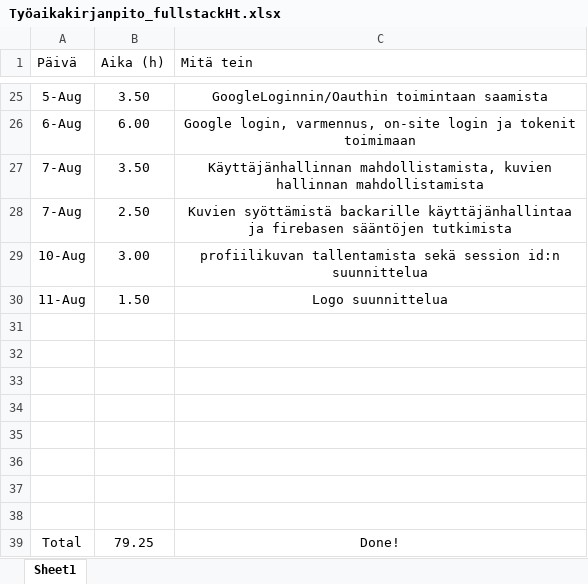
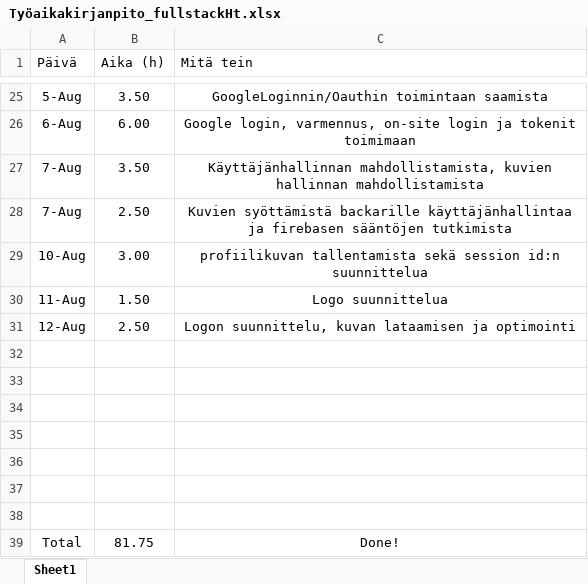
Before and after one commit to MiikaM/ClimbingFinland, an Excel workbook: Työaikakirjanpito_fullstackHt.xlsx, sheet Sheet1, drawn as a sheet; only a part is shown, gaps mark what is left out; values as stored, in another font and other column widths than the file's, no borders; charts and pictures and table styles not drawn; removed rows and columns are numbered as before the commit, all else as after; the diff names each change by its address in the sheet, - before the commit and + after, or states it on an @@ line.

Commit message:
Logon suunnittelu, kuvan lataamisen ja optimointi

```diff
--- a/Työaikakirjanpito_fullstackHt.xlsx (sheet Sheet1)
+++ b/Työaikakirjanpito_fullstackHt.xlsx (sheet Sheet1)
+row 31: 12-Aug | 2.50 | Logon suunnittelu, kuvan lataamisen ja optimointi
-row 38: (empty)
-B39 (Aika (h)): 79.25
+B39 (Aika (h)): 81.75
```
Also changed, not shown: 12 other files.
